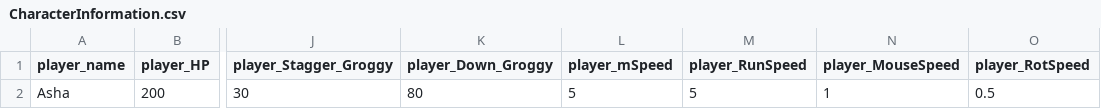
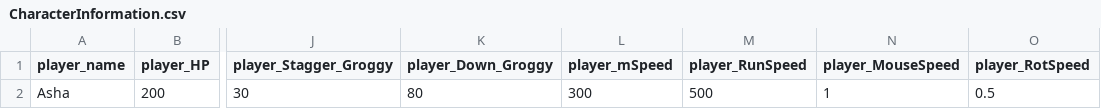
Before and after one commit to DongYunLee372/Lette-Project, a CSV file: Assets/Resources/CSV/CharacterInformation.csv, drawn as a sheet; only a part is shown, gaps mark what is left out; the diff names each change by its address in the sheet, - before the commit and + after, or states it on an @@ line.

```diff
--- a/Assets/Resources/CSV/CharacterInformation.csv
+++ b/Assets/Resources/CSV/CharacterInformation.csv
-L2 (player_mSpeed): 5
+L2 (player_mSpeed): 300
-M2 (player_RunSpeed): 5
+M2 (player_RunSpeed): 500
```
Also changed, not shown: Assets/Resources/CSV/AttackInfo.csv, 7 other files.
